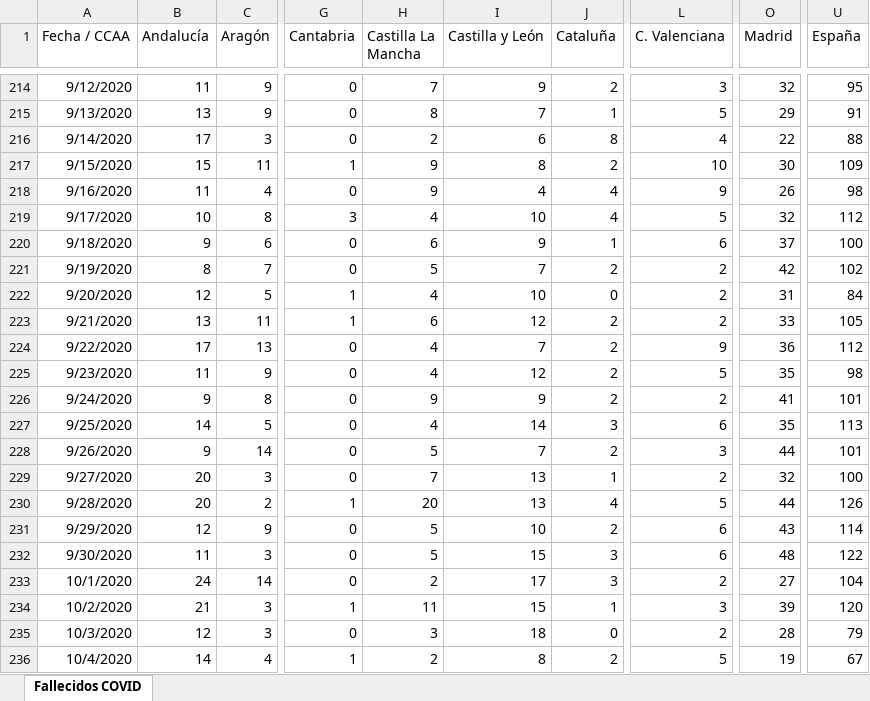
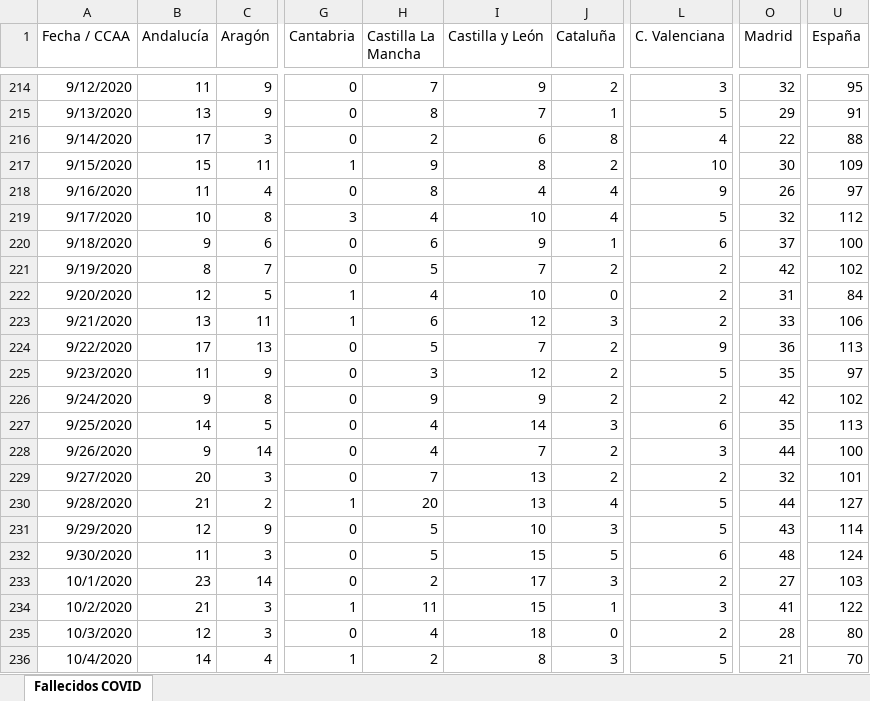
Before and after one commit to svavassori/covid-19-spain, an Excel workbook: csv/Fallecidos_COVID19.xlsx, sheet Fallecidos COVID, drawn as a sheet; only a part is shown, gaps mark what is left out; values as stored, in another font and other column widths than the file's, no borders; the diff covers the shown part only; the diff names each change by its address in the sheet, - before the commit and + after, or states it on an @@ line.

```diff
--- a/csv/Fallecidos_COVID19.xlsx (sheet Fallecidos COVID)
+++ b/csv/Fallecidos_COVID19.xlsx (sheet Fallecidos COVID)
-H218 (Castilla La Mancha): 9
+H218 (Castilla La Mancha): 8
-U218 (España): 98
+U218 (España): 97
-J223 (Cataluña): 2
+J223 (Cataluña): 3
-U223 (España): 105
+U223 (España): 106
-H224 (Castilla La Mancha): 4
+H224 (Castilla La Mancha): 5
-U224 (España): 112
+U224 (España): 113
-H225 (Castilla La Mancha): 4
+H225 (Castilla La Mancha): 3
-U225 (España): 98
+U225 (España): 97
-O226 (Madrid): 41
+O226 (Madrid): 42
-U226 (España): 101
+U226 (España): 102
-H228 (Castilla La Mancha): 5
+H228 (Castilla La Mancha): 4
-U228 (España): 101
+U228 (España): 100
-J229 (Cataluña): 1
+J229 (Cataluña): 2
-U229 (España): 100
+U229 (España): 101
-B230 (Andalucía): 20
+B230 (Andalucía): 21
-U230 (España): 126
+U230 (España): 127
-J231 (Cataluña): 2
+J231 (Cataluña): 3
-L231 (C. Valenciana): 6
+L231 (C. Valenciana): 5
-J232 (Cataluña): 3
+J232 (Cataluña): 5
-U232 (España): 122
+U232 (España): 124
-B233 (Andalucía): 24
+B233 (Andalucía): 23
-U233 (España): 104
+U233 (España): 103
-O234 (Madrid): 39
+O234 (Madrid): 41
-U234 (España): 120
+U234 (España): 122
-H235 (Castilla La Mancha): 3
+H235 (Castilla La Mancha): 4
-U235 (España): 79
+U235 (España): 80
-J236 (Cataluña): 2
+J236 (Cataluña): 3
-O236 (Madrid): 19
+O236 (Madrid): 21
-U236 (España): 67
+U236 (España): 70
```
Also changed, not shown: 3 added rows and 32 edited cells elsewhere in this sheet, 2 other files.
